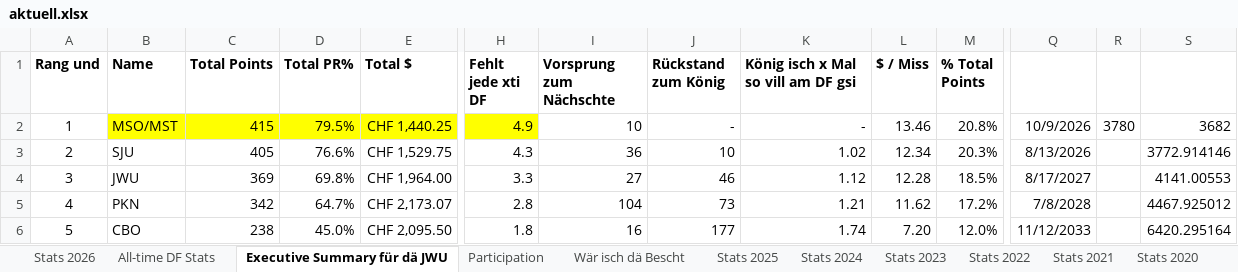
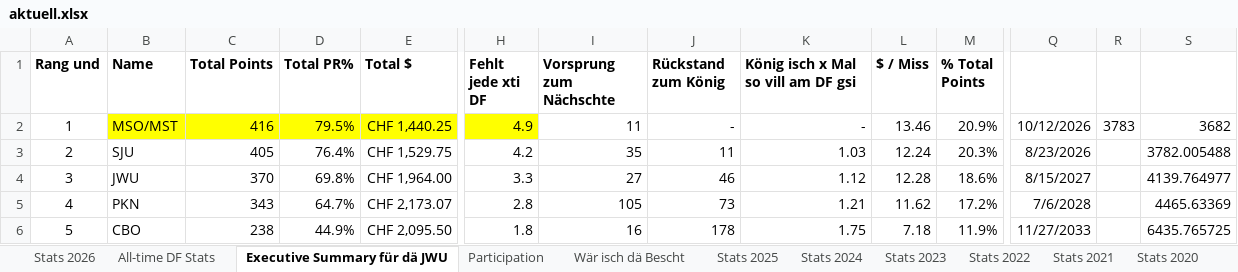
Before and after one commit to kamilpiros/ClaudeCodeWeb, an Excel workbook: mappen/aktuell.xlsx, sheet Executive Summary für dä JWU, drawn as a sheet; only a part is shown, gaps mark what is left out; values as stored, in another font and other column widths than the file's, no borders; charts and pictures not drawn; the diff covers the shown part only; the diff names each change by its address in the sheet, - before the commit and + after, or states it on an @@ line.

```diff
--- a/mappen/aktuell.xlsx (sheet Executive Summary für dä JWU)
+++ b/mappen/aktuell.xlsx (sheet Executive Summary für dä JWU)
-C2 (Total Points): 415
+C2 (Total Points): 416
-I2 (Vorsprung zum Nächschte): 10
+I2 (Vorsprung zum Nächschte): 11
-M2 (% Total Points): 20.8%
+M2 (% Total Points): 20.9%
-Q2: 10/9/2026
+Q2: 10/12/2026
-R2: 3780
+R2: 3783
-D3 (Total PR%): 76.6%
+D3 (Total PR%): 76.4%
-H3 (Fehlt jede xti DF): 4.3
+H3 (Fehlt jede xti DF): 4.2
-I3 (Vorsprung zum Nächschte): 36
+I3 (Vorsprung zum Nächschte): 35
-J3 (Rückstand zum König): 10
+J3 (Rückstand zum König): 11
-K3: 1.02
+K3: 1.03
-L3 ($ / Miss): 12.34
+L3 ($ / Miss): 12.24
-Q3: 8/13/2026
+Q3: 8/23/2026
-S3: 3772.914146
+S3: 3782.005488
-C4 (Total Points): 369
+C4 (Total Points): 370
-M4 (% Total Points): 18.5%
+M4 (% Total Points): 18.6%
-Q4: 8/17/2027
+Q4: 8/15/2027
-S4: 4141.00553
+S4: 4139.764977
-C5 (Total Points): 342
+C5 (Total Points): 343
-I5 (Vorsprung zum Nächschte): 104
+I5 (Vorsprung zum Nächschte): 105
-Q5: 7/8/2028
+Q5: 7/6/2028
-S5: 4467.925012
+S5: 4465.63369
-D6 (Total PR%): 45.0%
+D6 (Total PR%): 44.9%
-J6 (Rückstand zum König): 177
+J6 (Rückstand zum König): 178
-K6: 1.74
+K6: 1.75
-L6 ($ / Miss): 7.20
+L6 ($ / Miss): 7.18
-M6 (% Total Points): 12.0%
+M6 (% Total Points): 11.9%
-Q6: 11/12/2033
+Q6: 11/27/2033
-S6: 6420.295164
+S6: 6435.765725
```
Also changed, not shown: 56 added rows and 8 edited cells elsewhere in this sheet, sheet All-time DF Stats, sheet Stats 2026, sheet Wär isch dä Bescht, charts or pictures.
